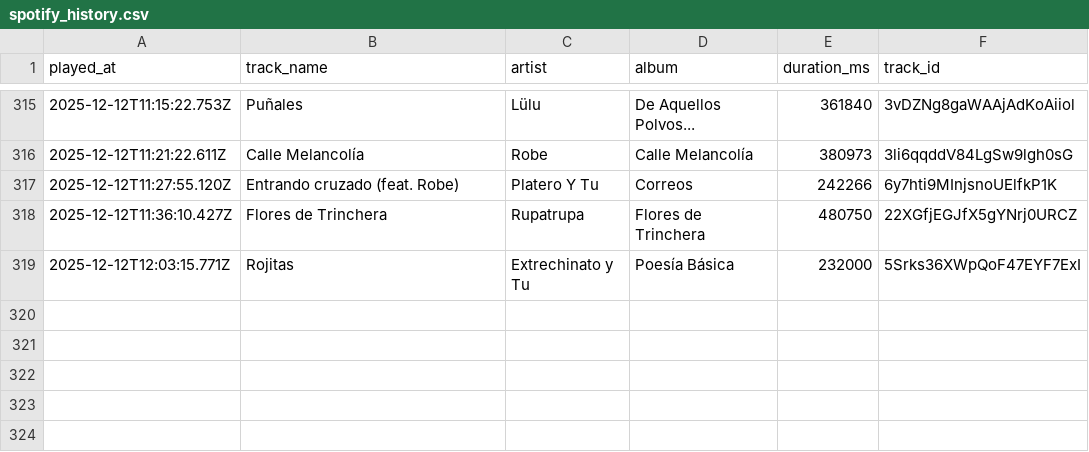
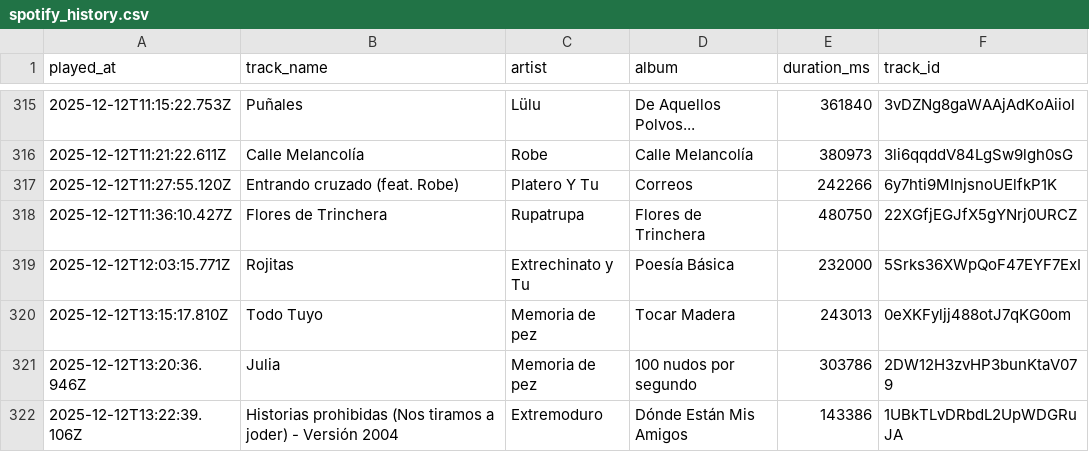
Before and after one commit to Edupastore/spothistory, a CSV file: spotify_history.csv, drawn as a sheet; only a part is shown, gaps mark what is left out.

```diff
--- a/spotify_history.csv
+++ b/spotify_history.csv
@@ -319 +319,4 @@ played_at,track_name,artist,album,duration_ms,track_id
 2025-12-12T12:03:15.771Z,Rojitas,Extrechinato y Tu,Poesía Básica,232000,5Srks36XWpQoF47EYF7ExI
+2025-12-12T13:15:17.810Z,Todo Tuyo,Memoria de pez,Tocar Madera,243013,0eXKFyljj488otJ7qKG0om
+2025-12-12T13:20:36.946Z,Julia,Memoria de pez,100 nudos por segundo,303786,2DW12H3zvHP3bunKtaV079
+2025-12-12T13:22:39.106Z,Historias prohibidas (Nos tiramos a joder) - Versión 2004,Extremoduro,Dónde Están Mis Amigos,143386,1UBkTLvDRbdL2UpWDGRuJA
```
